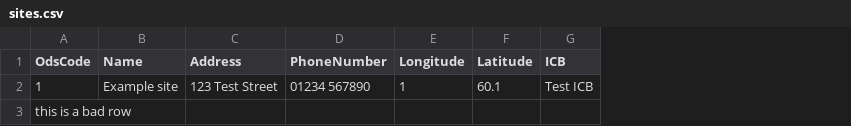
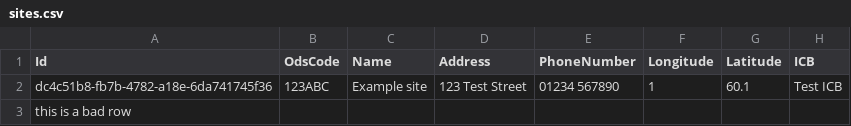
Before and after one commit to NHSDigital/nbs-appointments-management-service, a CSV file: data/CsvDataTool/ExampleData/sites.csv, drawn as a sheet; only a part is shown; addresses are those after the commit; the diff names each change by its address in the sheet, - before the commit and + after, or states it on an @@ line.

Commit message:
Create tasks to easily run the bulk upload tool locally with example data

```diff
--- a/data/CsvDataTool/ExampleData/sites.csv
+++ b/data/CsvDataTool/ExampleData/sites.csv
+column A (Id), rows 2-3: dc4c51b8-fb7b-4782-a18e-6da741745f36 | this is a bad row
-B2 (OdsCode): 1
+B2 (OdsCode): 123ABC
-B3 (OdsCode): this is a bad row
+B3 (OdsCode): (empty)
```
Also changed, not shown: 2 other files.
